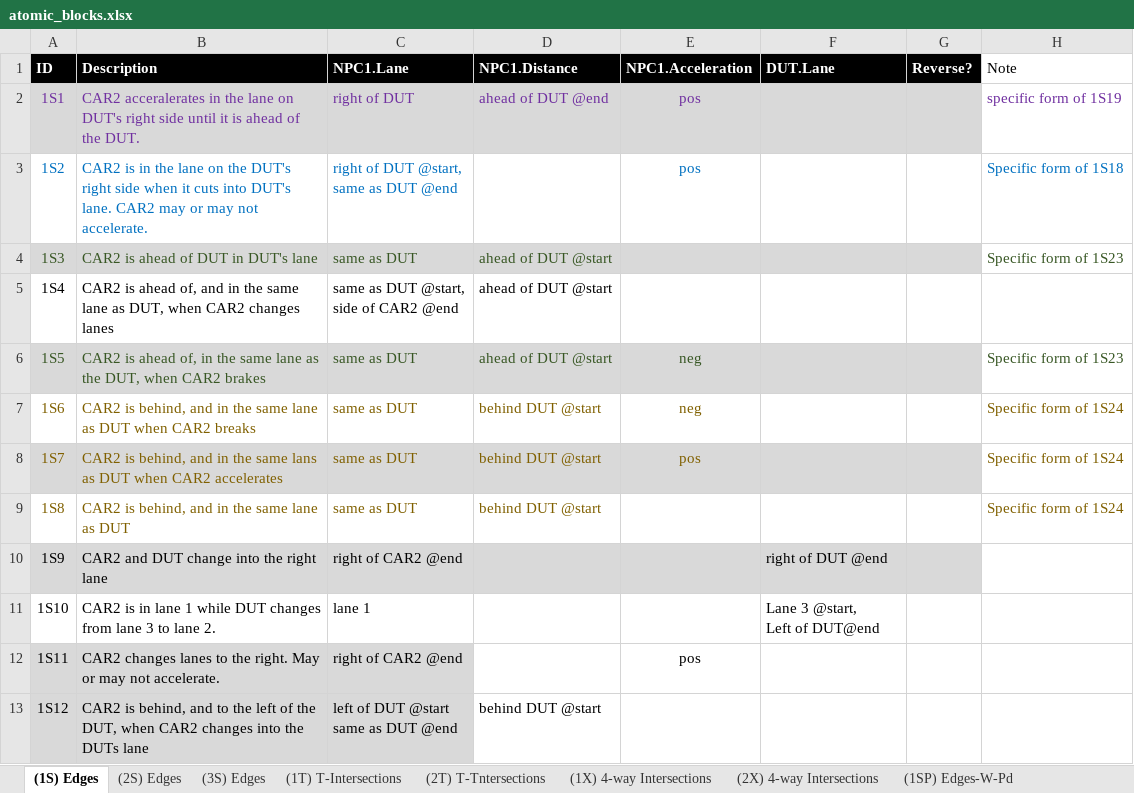
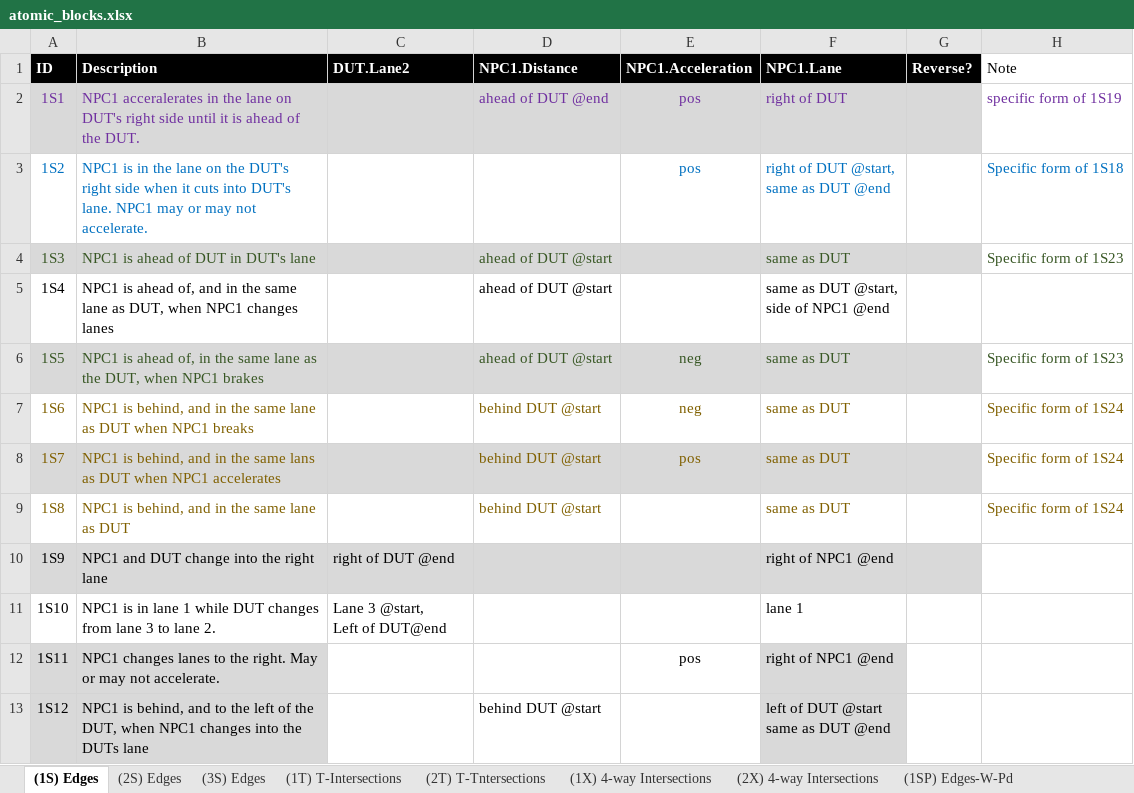
Before and after one commit to AkbasLab/AV-Atomic-Blocks-IV-2021, an Excel workbook: functional_scenarios/atomic_blocks.xlsx, sheet (1S) Edges, drawn as a sheet; only a part is shown; values as stored, in another font and other column widths than the file's, no borders; table styles not drawn; ↵ is a line break in a cell; the diff covers the shown part only; the diff names each change by its address in the sheet, - before the commit and + after, or states it on an @@ line.

Commit message:
Add files via upload
edited:     CAR# -> NPC#
                 Changed actor in the column name from a suffix to a prefix
                 Made DUT columns before NPC or PED columns
                 Made sure ID #'s are incremental
                 Removed any empty columns

```diff
--- a/functional_scenarios/atomic_blocks.xlsx (sheet (1S) Edges)
+++ b/functional_scenarios/atomic_blocks.xlsx (sheet (1S) Edges)
-C1: NPC1.Lane
+C1: DUT.Lane2
-F1: DUT.Lane
+F1: NPC1.Lane
-B2 (Description): CAR2 acceralerates in…
+B2 (Description): NPC1 acceralerates in…
-C2 (DUT.Lane2): right of DUT
+C2 (DUT.Lane2): (empty)
-F2 (NPC1.Lane): (empty)
+F2 (NPC1.Lane): right of DUT
-B3 (Description): CAR2 is in the lane on the DUT's right side when it cuts into DUT's lane. CAR2 may or…
+B3 (Description): NPC1 is in the lane on the DUT's right side when it cuts into DUT's lane. NPC1 may or…
-C3 (DUT.Lane2): right of DUT @start, ↵ same as DUT @end
+C3 (DUT.Lane2): (empty)
-F3 (NPC1.Lane): (empty)
+F3 (NPC1.Lane): right of DUT @start, ↵ same as DUT @end
-B4 (Description): CAR2 is ahead of DUT in DUT's lane
+B4 (Description): NPC1 is ahead of DUT in DUT's lane
-C4 (DUT.Lane2): same as DUT
+C4 (DUT.Lane2): (empty)
-F4 (NPC1.Lane): (empty)
+F4 (NPC1.Lane): same as DUT
-B5 (Description): CAR2 is ahead of, and in the same lane as DUT, when CAR2 changes lanes
+B5 (Description): NPC1 is ahead of, and in the same lane as DUT, when NPC1 changes lanes
-C5 (DUT.Lane2): same as DUT @start, ↵ side of CAR2 @end
+C5 (DUT.Lane2): (empty)
-F5 (NPC1.Lane): (empty)
+F5 (NPC1.Lane): same as DUT @start, ↵ side of NPC1 @end
-B6 (Description): CAR2 is ahead of, in the same lane as the DUT, when CAR2 brakes
+B6 (Description): NPC1 is ahead of, in the same lane as the DUT, when NPC1 brakes
-C6:C9 (DUT.Lane2): same as DUT
+C6:C9 (DUT.Lane2): (empty)
-F6:F9 (NPC1.Lane): (empty)
+F6:F9 (NPC1.Lane): same as DUT
-B7 (Description): CAR2 is behind, and in the same lane as DUT when CAR2 breaks
+B7 (Description): NPC1 is behind, and in the same lane as DUT when NPC1 breaks
-B8 (Description): CAR2 is behind, and in the same lans as DUT when CAR2 accelerates
+B8 (Description): NPC1 is behind, and in the same lans as DUT when NPC1 accelerates
-B9 (Description): CAR2 is behind, and in the same lane as DUT
+B9 (Description): NPC1 is behind, and in the same lane as DUT
-B10 (Description): CAR2 and DUT change into the right lane
+B10 (Description): NPC1 and DUT change into the right lane
-C10 (DUT.Lane2): right of CAR2 @end
+C10 (DUT.Lane2): right of DUT @end
-F10 (NPC1.Lane): right of DUT @end
+F10 (NPC1.Lane): right of NPC1 @end
-B11 (Description): CAR2 is in…
+B11 (Description): NPC1 is in…
-C11 (DUT.Lane2): lane 1
+C11 (DUT.Lane2): Lane 3 @start, ↵ Left of DUT@end
-F11 (NPC1.Lane): Lane 3 @start, ↵ Left of DUT@end
+F11 (NPC1.Lane): lane 1
-B12 (Description): CAR2 changes lanes…
+B12 (Description): NPC1 changes lanes…
-C12 (DUT.Lane2): right of CAR2 @end
+C12 (DUT.Lane2): (empty)
-C12:C13 fill: #D9D9D9
+C12:C13 fill: none
-F12 (NPC1.Lane): (empty)
+F12 (NPC1.Lane): right of NPC1 @end
-F12:F13 fill: none
+F12:F13 fill: #D9D9D9
-B13 (Description): CAR2 is behind, and to the left of the DUT, when CAR2 changes into…
+B13 (Description): NPC1 is behind, and to the left of the DUT, when NPC1 changes into…
-C13 (DUT.Lane2): left of DUT @start ↵ same as DUT @end
+C13 (DUT.Lane2): (empty)
-F13 (NPC1.Lane): (empty)
+F13 (NPC1.Lane): left of DUT @start ↵ same as DUT @end
```
Also changed, not shown: 36 edited cells elsewhere in this sheet, sheet (2S) Edges, sheet (2XP) 4-way Intersection-W-Pd, sheet (1X) 4-way Intersections, sheet (2T) T-Tntersections, sheet (2X) 4-way Intersections, sheet (1T) T-Intersections, 6 more sheets.
